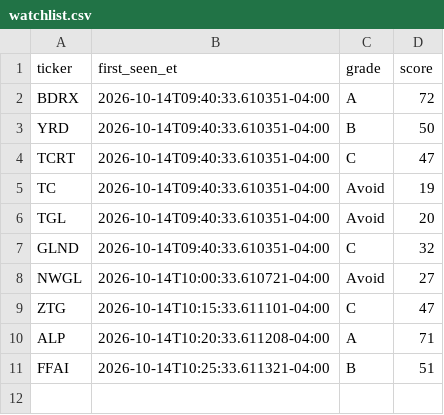
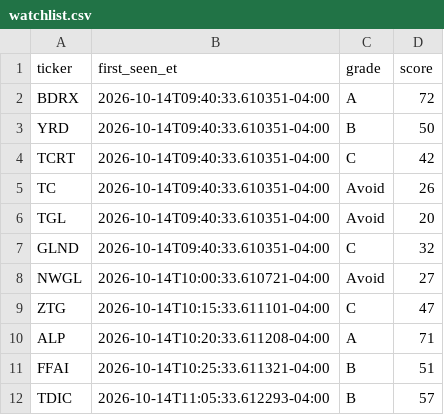
Before and after one commit to aligaam2-art/pennybot, a CSV file: journal/days/2026-10-14/watchlist.csv, drawn as a sheet.

```diff
--- a/journal/days/2026-10-14/watchlist.csv
+++ b/journal/days/2026-10-14/watchlist.csv
@@ -3,4 +3,4 @@ BDRX,2026-10-14T09:40:33.610351-04:00,A,72
 YRD,2026-10-14T09:40:33.610351-04:00,B,50
-TCRT,2026-10-14T09:40:33.610351-04:00,C,47
-TC,2026-10-14T09:40:33.610351-04:00,Avoid,19
+TCRT,2026-10-14T09:40:33.610351-04:00,C,42
+TC,2026-10-14T09:40:33.610351-04:00,Avoid,26
 TGL,2026-10-14T09:40:33.610351-04:00,Avoid,20
@@ -11 +11,2 @@ ALP,2026-10-14T10:20:33.611208-04:00,A,71
 FFAI,2026-10-14T10:25:33.611321-04:00,B,51
+TDIC,2026-10-14T11:05:33.612293-04:00,B,57
```
Also changed, not shown: 3 other files.
